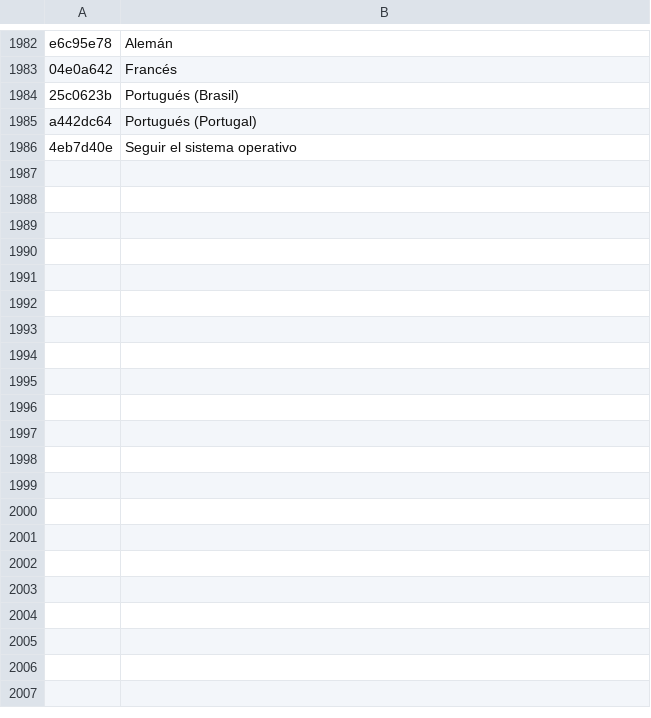
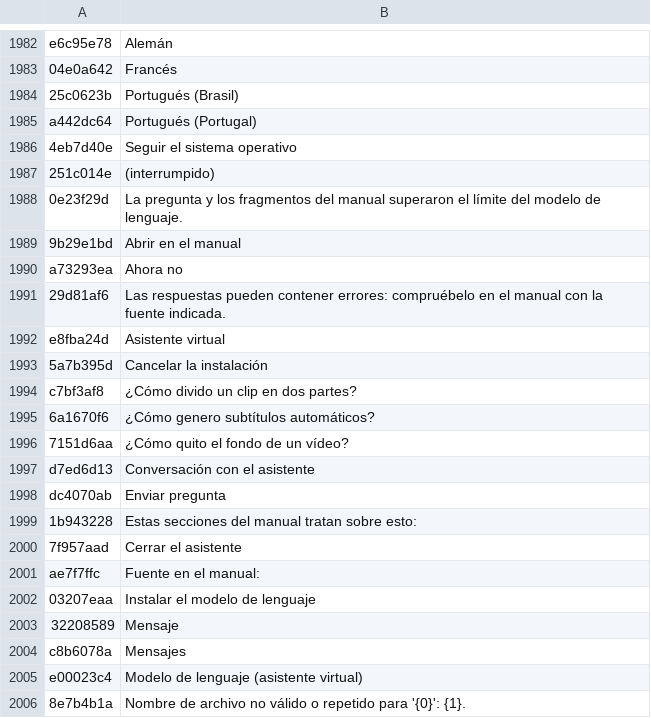
Before and after one commit to DiegoMendesRodrigues/Meu-Editor-de-Video, a TSV file: resources/i18n/es.tsv, drawn as a sheet; only a part is shown, gaps mark what is left out; the diff covers the shown part only; the diff names each change by its address in the sheet, - before the commit and + after, or states it on an @@ line.

```diff
--- a/resources/i18n/es.tsv
+++ b/resources/i18n/es.tsv
+row 1987: 251c014e | (interrumpido)
+row 1988: 0e23f29d | La pregunta y los fragmentos del manual superaron el límite del modelo de lenguaje.
+row 1989: 9b29e1bd | Abrir en el manual
+row 1990: a73293ea | Ahora no
+row 1991: 29d81af6 | Las respuestas pueden contener errores: compruébelo en el manual con la fuente indicada.
+row 1992: e8fba24d | Asistente virtual
+row 1993: 5a7b395d | Cancelar la instalación
+row 1994: c7bf3af8 | ¿Cómo divido un clip en dos partes?
+row 1995: 6a1670f6 | ¿Cómo genero subtítulos automáticos?
+row 1996: 7151d6aa | ¿Cómo quito el fondo de un vídeo?
+row 1997: d7ed6d13 | Conversación con el asistente
+row 1998: dc4070ab | Enviar pregunta
+row 1999: 1b943228 | Estas secciones del manual tratan sobre esto:
+row 2000: 7f957aad | Cerrar el asistente
+row 2001: ae7f7ffc | Fuente en el manual:
+row 2002: 03207eaa | Instalar el modelo de lenguaje
+row 2003: 32208589 | Mensaje
+row 2004: c8b6078a | Mensajes
+row 2005: e00023c4 | Modelo de lenguaje (asistente virtual)
+row 2006: 8e7b4b1a | Nombre de archivo no válido o repetido para '{0}': {1}.
```
Also changed, not shown: 15 added rows elsewhere in this file, resources/i18n/de.tsv, resources/i18n/en.tsv, 46 other files.
